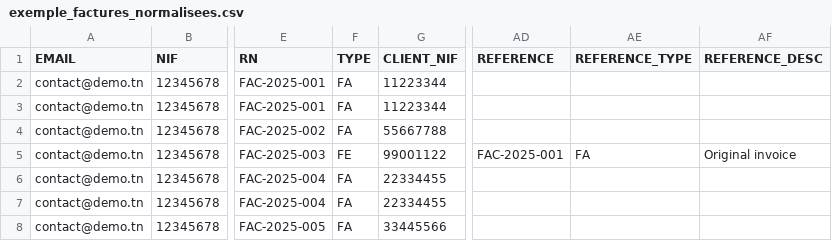
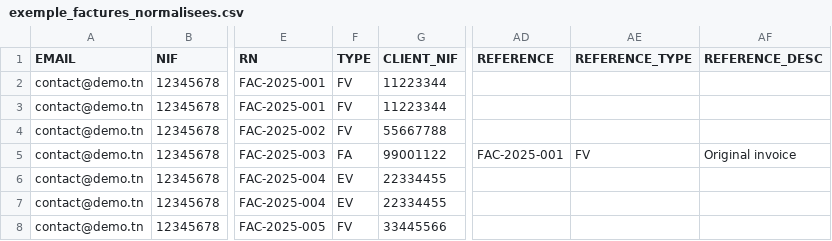
Before and after one commit to joellungu/bridge_serveur, a CSV file: exemple_factures_normalisees.csv, drawn as a sheet; only a part is shown, gaps mark what is left out; the diff names each change by its address in the sheet, - before the commit and + after, or states it on an @@ line.

Commit message:
Ajoute d'autre type de facture

```diff
--- a/exemple_factures_normalisees.csv
+++ b/exemple_factures_normalisees.csv
-F2:F4 (TYPE): FA
+F2:F4 (TYPE): FV
-F5 (TYPE): FE
+F5 (TYPE): FA
-AE5 (REFERENCE_TYPE): FA
+AE5 (REFERENCE_TYPE): FV
-F6:F7 (TYPE): FA
+F6:F7 (TYPE): EV
-F8 (TYPE): FA
+F8 (TYPE): FV
```
Also changed, not shown: 2 other files.
